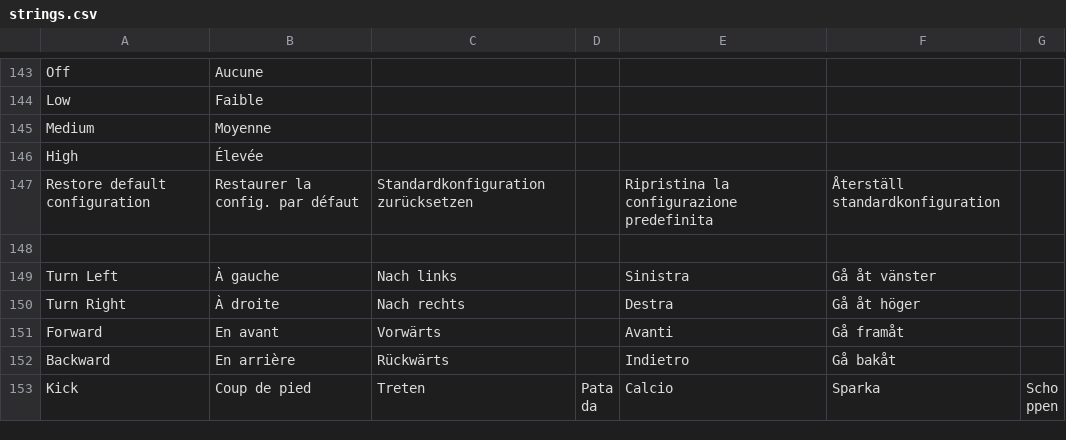
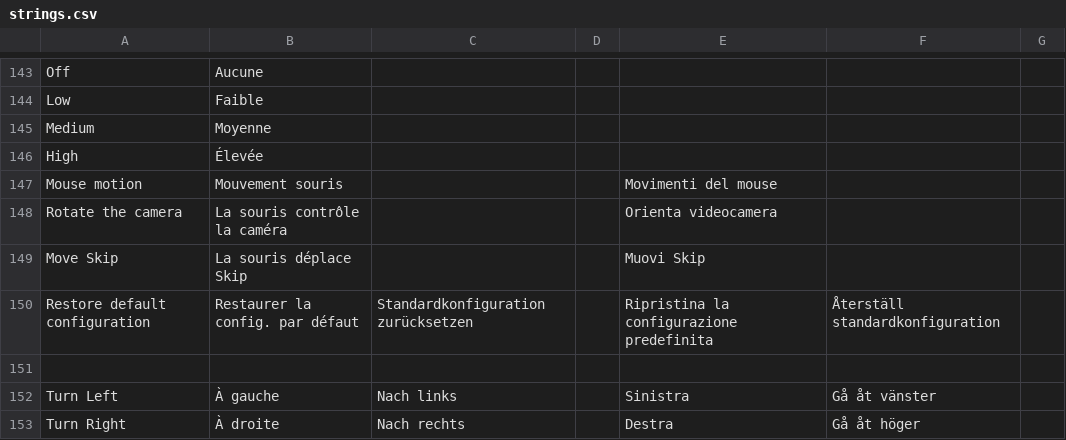
Before and after one commit to jorio/Bugdom2, a CSV file: Data/System/strings.csv, drawn as a sheet; only a part is shown, gaps mark what is left out; the shorter side is filled out with more unchanged rows.

Commit message:
Setting to control camera with mouse

```diff
--- a/Data/System/strings.csv
+++ b/Data/System/strings.csv
@@ -438,2 +438,5 @@ Medium,Moyenne
 High,Élevée
+Mouse motion,Mouvement souris,,,Movimenti del mouse
+Rotate the camera,La souris contrôle la caméra,,,Orienta videocamera
+Move Skip,La souris déplace Skip,,,Muovi Skip
 Restore default configuration,Restaurer la config. par défaut,Standardkonfiguration zurücksetzen,,Ripristina la configurazione predefinita,Återställ standardkonfiguration,
```
Also changed, not shown: 6 other files.
